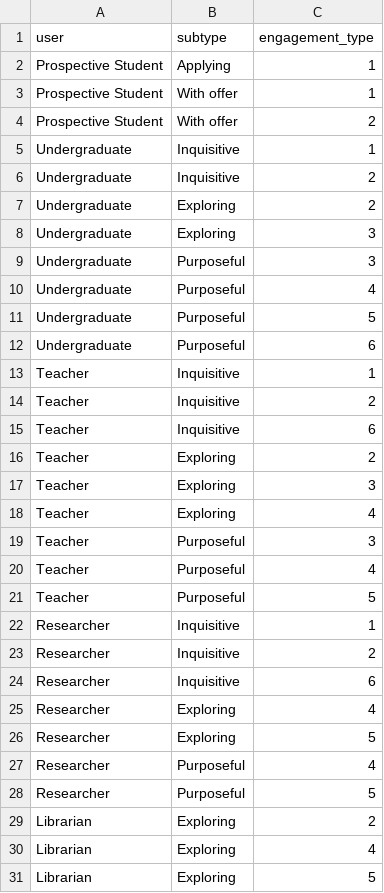
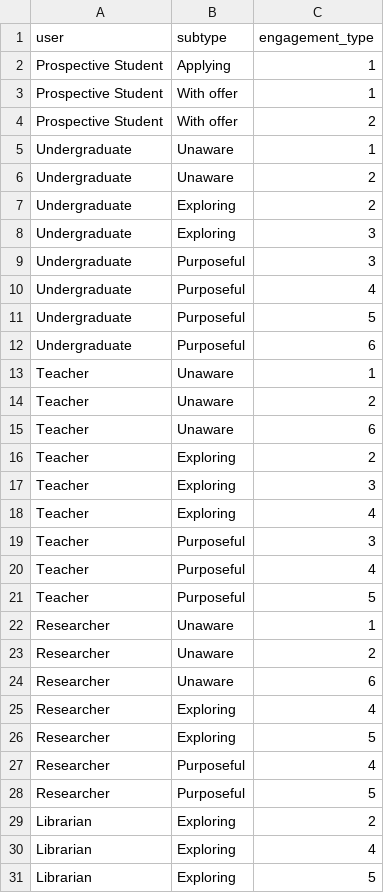
Before and after one commit to ab604/f2f, a CSV file: f2f-types-2024-07-08.csv, drawn as a sheet.

```diff
--- a/f2f-types-2024-07-08.csv
+++ b/f2f-types-2024-07-08.csv
@@ -4,4 +4,4 @@ Prospective Student,With offer,1
 Prospective Student,With offer,2
-Undergraduate,Inquisitive,1
-Undergraduate,Inquisitive,2
+Undergraduate,Unaware,1
+Undergraduate,Unaware,2
 Undergraduate,Exploring,2
@@ -12,5 +12,5 @@ Undergraduate,Purposeful,5
 Undergraduate,Purposeful,6
-Teacher,Inquisitive,1
-Teacher,Inquisitive,2
-Teacher,Inquisitive,6
+Teacher,Unaware,1
+Teacher,Unaware,2
+Teacher,Unaware,6
 Teacher,Exploring,2
@@ -21,5 +21,5 @@ Teacher,Purposeful,4
 Teacher,Purposeful,5
-Researcher,Inquisitive,1
-Researcher,Inquisitive,2
-Researcher,Inquisitive,6
+Researcher,Unaware,1
+Researcher,Unaware,2
+Researcher,Unaware,6
 Researcher,Exploring,4
```
Also changed, not shown: 1 other file.
